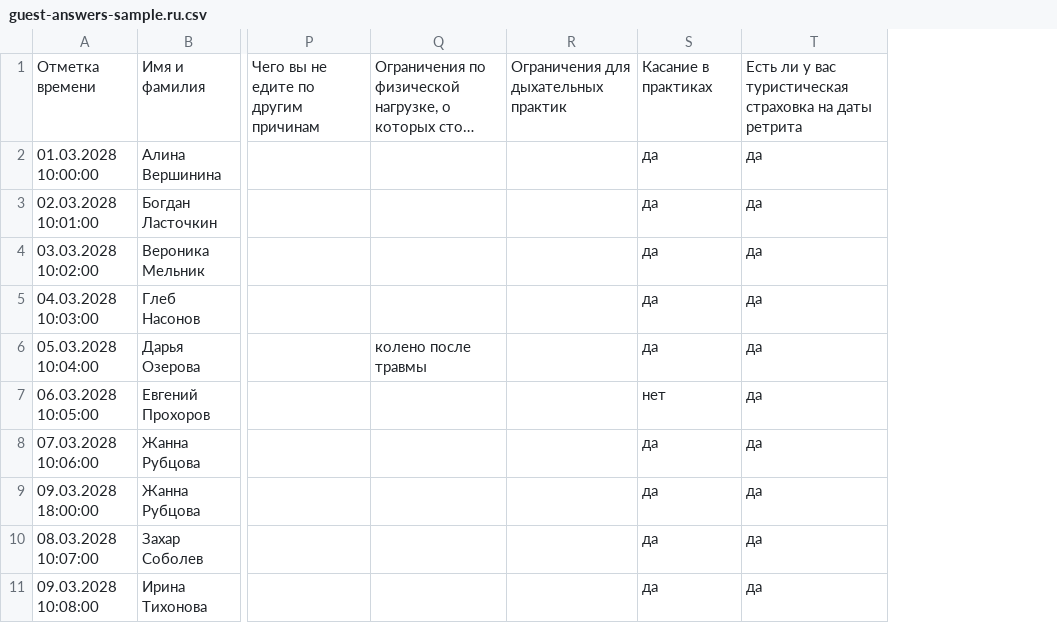
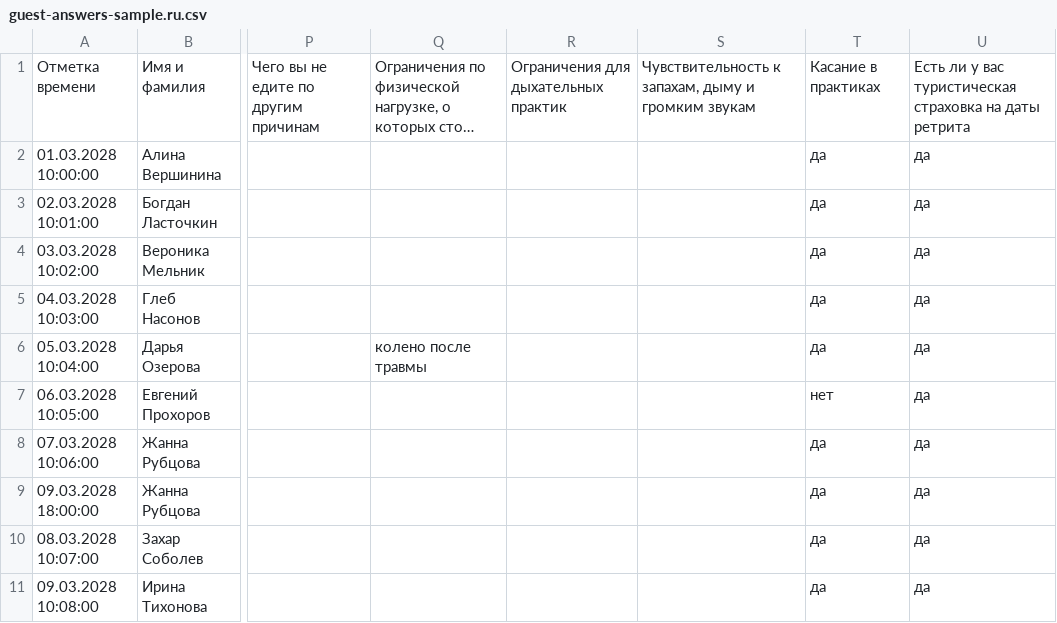
Before and after one commit to master5d/synergify-platform, a CSV file: LMS/tochka-sborki/web/public/retreat-materials/guest-answers-sample.ru.csv, drawn as a sheet; only a part is shown, gaps mark what is left out; long unchanged cells end in …; the diff names each change by its address in the sheet, - before the commit and + after, or states it on an @@ line.

```diff
--- a/LMS/tochka-sborki/web/public/retreat-materials/guest-answers-sample.ru.csv
+++ b/LMS/tochka-sborki/web/public/retreat-materials/guest-answers-sample.ru.csv
+column S, row 1: Чувствительность к запахам, дыму и громким звукам
```
Also changed, not shown: LMS/tochka-sborki/web/public/retreat-materials/guest-answers-sample.en.csv, 21 other files.
